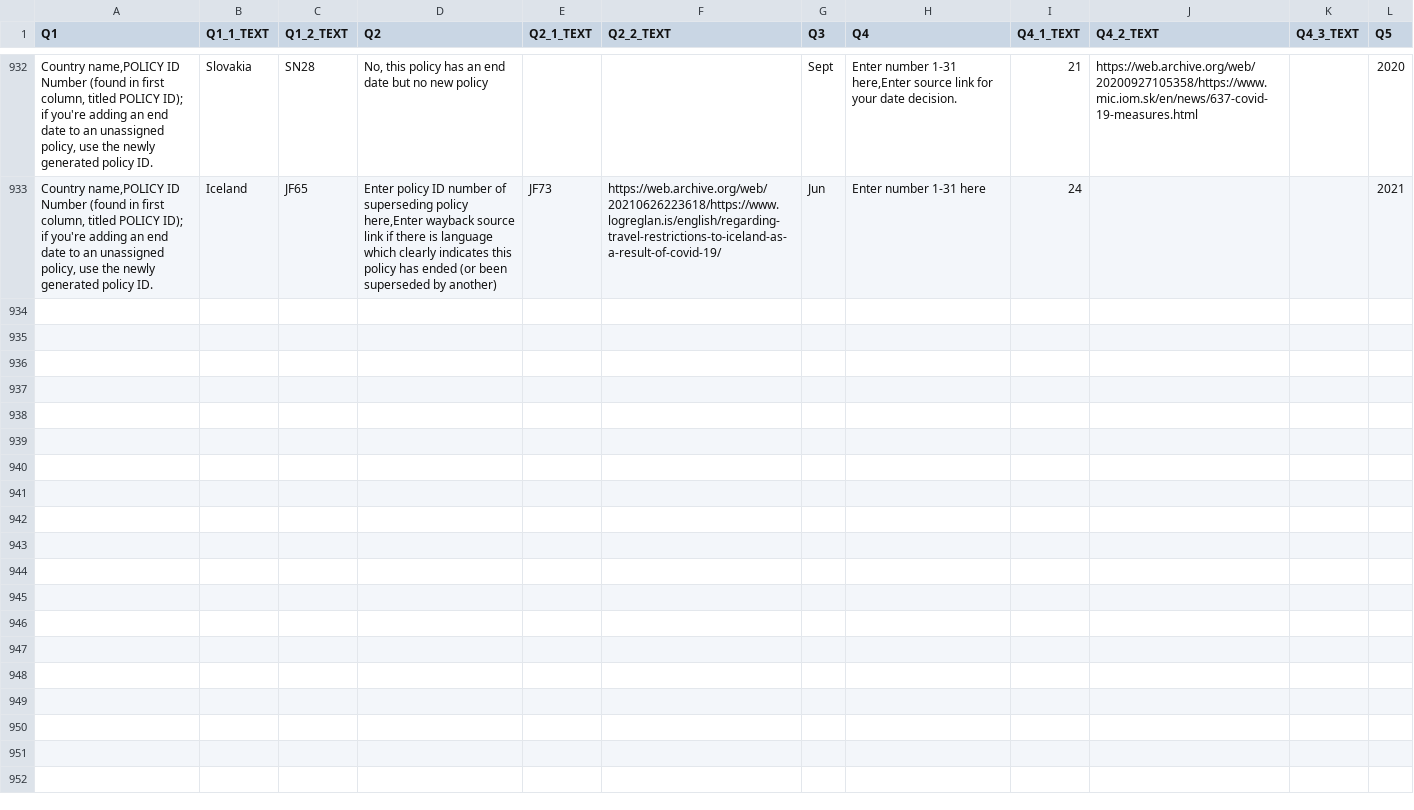
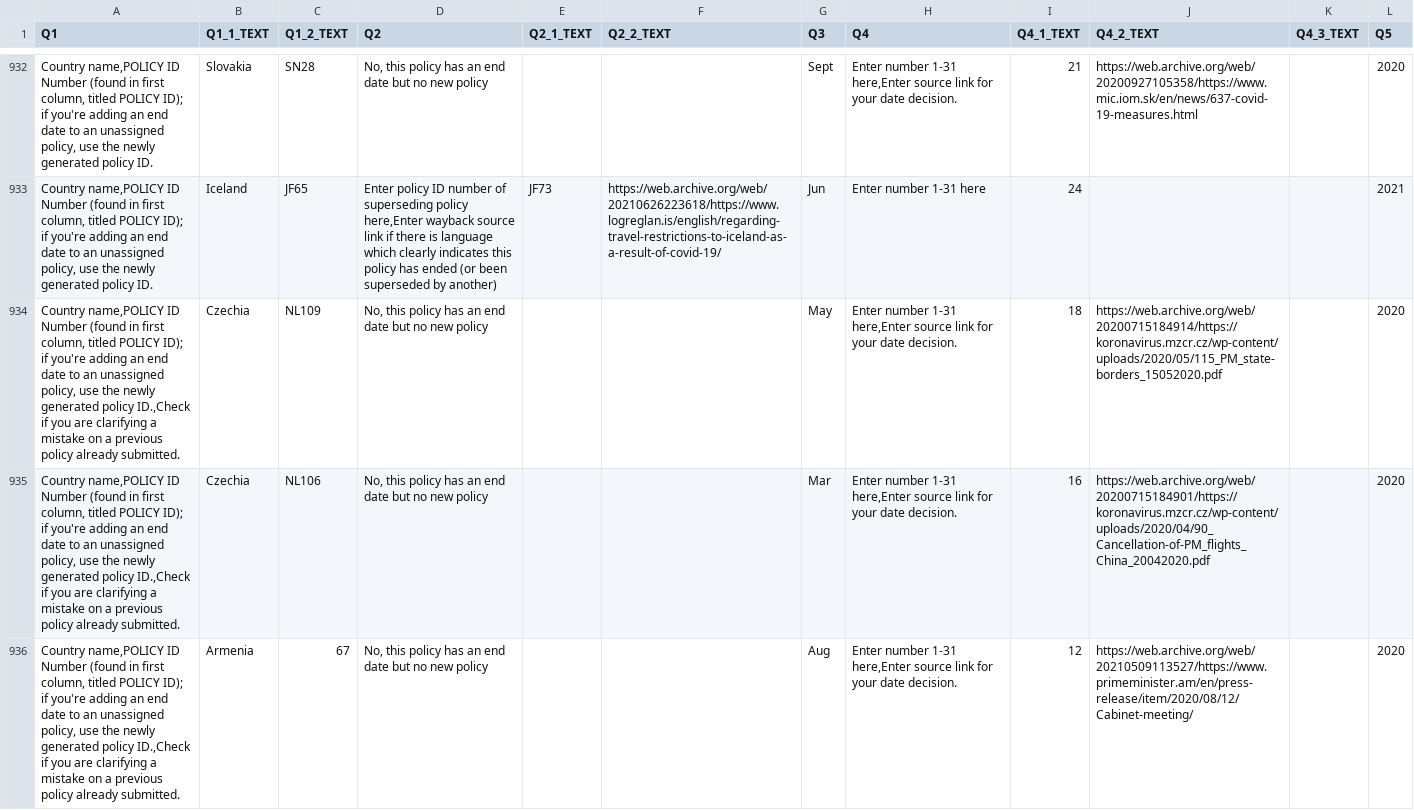
Before and after one commit to COBAPteam/COBAP, a CSV file: data/raw_survey_output/end_dates_survey_raw.csv, drawn as a sheet; only a part is shown, gaps mark what is left out; the diff covers the shown part only; the diff names each change by its address in the sheet, - before the commit and + after, or states it on an @@ line.

```diff
--- a/data/raw_survey_output/end_dates_survey_raw.csv
+++ b/data/raw_survey_output/end_dates_survey_raw.csv
+row 934: Country name,POLICY ID Number (found in first column, titled POLICY ID); if you're adding an end date to an unassigned policy, use the newly generated policy ID.,Check if you are clarifying a mistake on a previous policy already submitted. | Czechia | NL109 | No, this policy has an end date but no new policy |  |  | May | Enter number 1-31 here,Enter source link for your date decision. | 18 | https://web.archive.org/web/20200715184914/https://koronavirus.mzcr.cz/wp-content/uploads/2020/05/115_PM_state-borders_15052020.pdf |  | 2020
+row 935: Country name,POLICY ID Number (found in first column, titled POLICY ID); if you're adding an end date to an unassigned policy, use the newly generated policy ID.,Check if you are clarifying a mistake on a previous policy already submitted. | Czechia | NL106 | No, this policy has an end date but no new policy |  |  | Mar | Enter number 1-31 here,Enter source link for your date decision. | 16 | https://web.archive.org/web/20200715184901/https://koronavirus.mzcr.cz/wp-content/uploads/2020/04/90_Cancellation-of-PM_flights_China_20042020.pdf |  | 2020
+row 936: Country name,POLICY ID Number (found in first column, titled POLICY ID); if you're adding an end date to an unassigned policy, use the newly generated policy ID.,Check if you are clarifying a mistake on a previous policy already submitted. | Armenia | 67 | No, this policy has an end date but no new policy |  |  | Aug | Enter number 1-31 here,Enter source link for your date decision. | 12 | https://web.archive.org/web/20210509113527/https://www.primeminister.am/en/press-release/item/2020/08/12/Cabinet-meeting/ |  | 2020
```
Also changed, not shown: 7 added rows elsewhere in this file, 2 other files.
